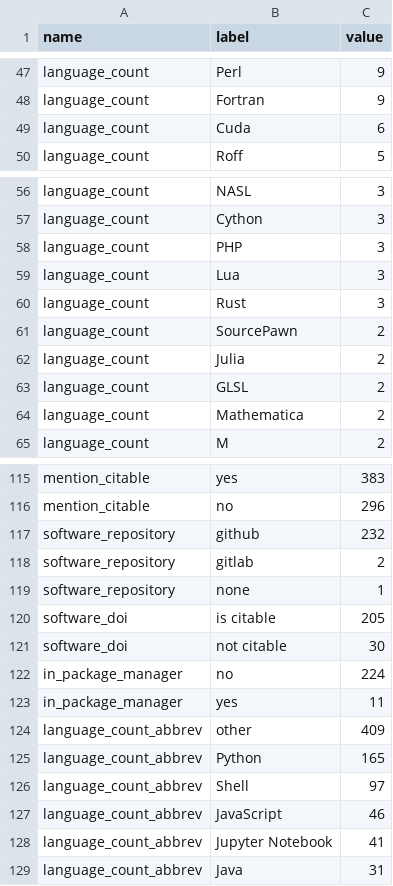
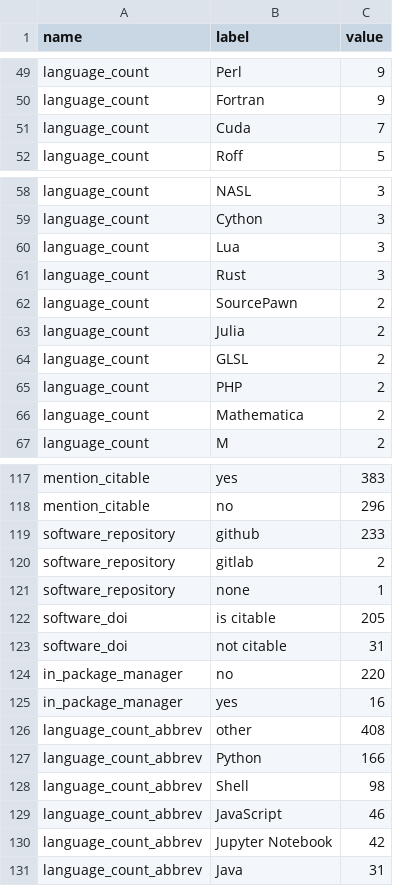
Before and after one commit to jmaassen/RSD-dashboard, a CSV file: data/aggregated_stats.csv, drawn as a sheet; only a part is shown, gaps mark what is left out; the diff covers the shown part only.

```diff
--- a/data/aggregated_stats.csv
+++ b/data/aggregated_stats.csv
@@ -48,3 +50,3 @@ language_count, Perl, 9
 language_count, Fortran, 9
-language_count, Cuda, 6
+language_count, Cuda, 7
 language_count, Roff, 5
@@ -57,3 +59,2 @@ language_count, NASL, 3
 language_count, Cython, 3
-language_count, PHP, 3
 language_count, Lua, 3
@@ -63,2 +64,3 @@ language_count, Julia, 2
 language_count, GLSL, 2
+language_count, PHP, 2
 language_count, Mathematica, 2
@@ -116,3 +118,3 @@ mention_citable, yes, 383
 mention_citable, no, 296
-software_repository, github, 232
+software_repository, github, 233
 software_repository, gitlab, 2
@@ -120,10 +122,10 @@ software_repository, none, 1
 software_doi, is citable, 205
-software_doi, not citable, 30
-in_package_manager, no, 224
-in_package_manager, yes, 11
-language_count_abbrev, other, 409
-language_count_abbrev, Python, 165
-language_count_abbrev, Shell, 97
+software_doi, not citable, 31
+in_package_manager, no, 220
+in_package_manager, yes, 16
+language_count_abbrev, other, 408
+language_count_abbrev, Python, 166
+language_count_abbrev, Shell, 98
 language_count_abbrev, JavaScript, 46
-language_count_abbrev, Jupyter Notebook, 41
+language_count_abbrev, Jupyter Notebook, 42
 language_count_abbrev, Java, 31
```
Also changed, not shown: 3 added rows, 1 removed row and 10 edited cells elsewhere in this file, data/high_level_metrics.csv, 1 other file.
